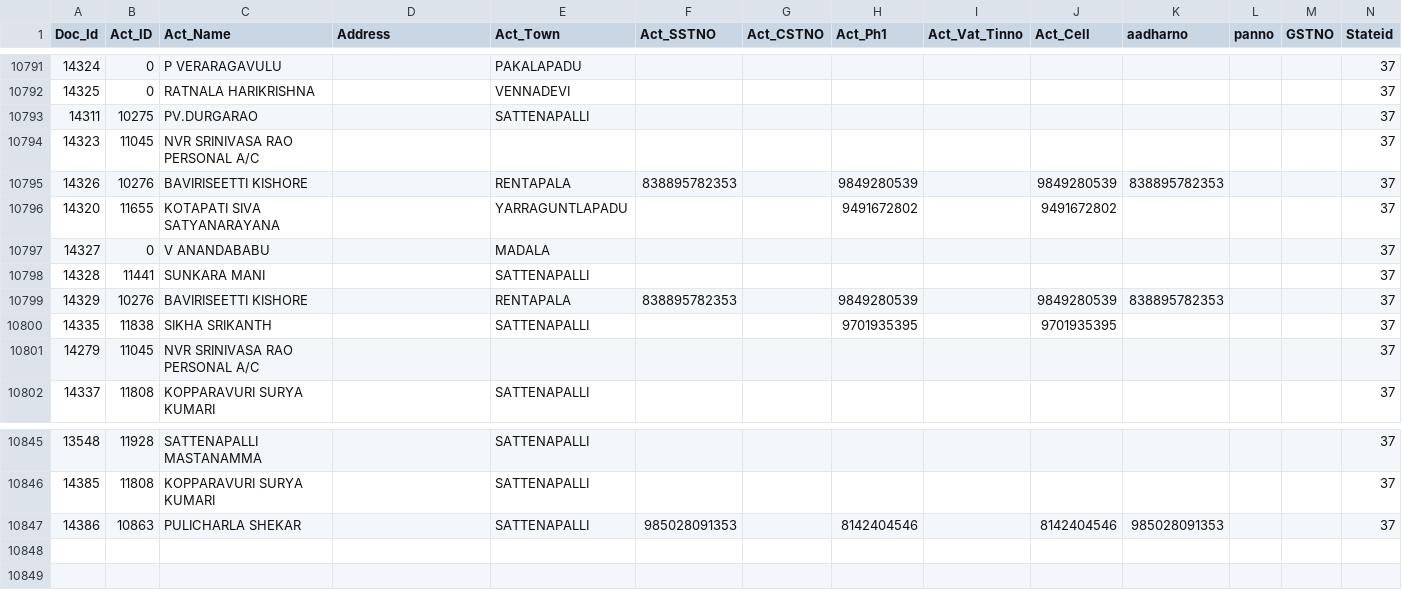
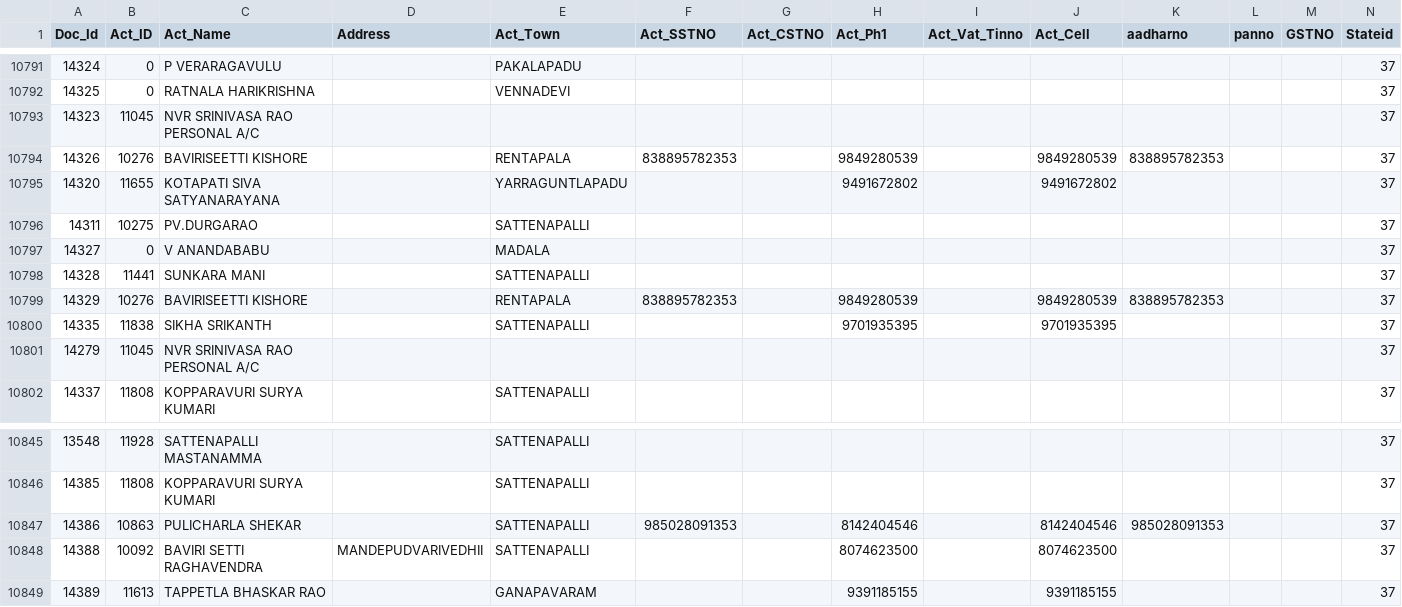
Before and after one commit to krishnasai-narayana/3goils, a CSV file: data/NAME_TRAN.csv, drawn as a sheet; only a part is shown, gaps mark what is left out; rows hold the shown columns only; the diff names each change by its address in the sheet, - before the commit and + after, or states it on an @@ line.

Commit message:
Data update: 19-11-2026

```diff
--- a/data/NAME_TRAN.csv
+++ b/data/NAME_TRAN.csv
@@ row 10793 moved to row 10796: 14311 @@
+row 10848: 14388 | 10092 | BAVIRI SETTI RAGHAVENDRA | MANDEPUDVARIVEDHII | SATTENAPALLI |  |  | 8074623500 |  | 8074623500 |  |  |  | 37
+row 10849: 14389 | 11613 | TAPPETLA BHASKAR RAO |  | GANAPAVARAM |  |  | 9391185155 |  | 9391185155 |  |  |  | 37
```
Also changed, not shown: data/Doc_MaxId.csv, data/Item_Grp.csv, 7 other files.
